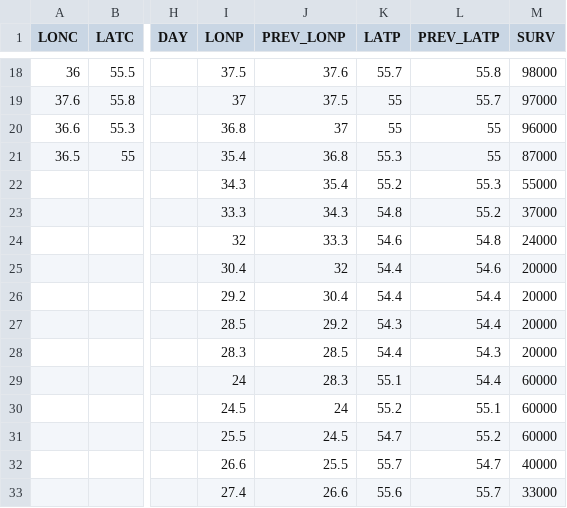
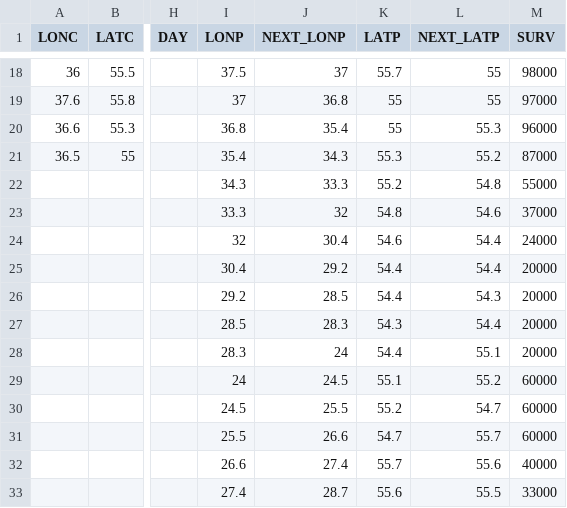
Before and after one commit to dylan0d/dylan0d.github.io, a CSV file: minard-data.csv, drawn as a sheet; only a part is shown, gaps mark what is left out; the diff covers the shown part only; the diff names each change by its address in the sheet, - before the commit and + after, or states it on an @@ line.

```diff
--- a/minard-data.csv
+++ b/minard-data.csv
-J1: PREV_LONP
+J1: NEXT_LONP
-L1: PREV_LATP
+L1: NEXT_LATP
-J18 (NEXT_LONP): 37.6
+J18 (NEXT_LONP): 37
-L18 (NEXT_LATP): 55.8
+L18 (NEXT_LATP): 55
-J19 (NEXT_LONP): 37.5
+J19 (NEXT_LONP): 36.8
-L19 (NEXT_LATP): 55.7
+L19 (NEXT_LATP): 55
-J20 (NEXT_LONP): 37
+J20 (NEXT_LONP): 35.4
-L20 (NEXT_LATP): 55
+L20 (NEXT_LATP): 55.3
-J21 (NEXT_LONP): 36.8
+J21 (NEXT_LONP): 34.3
-L21 (NEXT_LATP): 55
+L21 (NEXT_LATP): 55.2
-J22 (NEXT_LONP): 35.4
+J22 (NEXT_LONP): 33.3
-L22 (NEXT_LATP): 55.3
+L22 (NEXT_LATP): 54.8
-J23 (NEXT_LONP): 34.3
+J23 (NEXT_LONP): 32
-L23 (NEXT_LATP): 55.2
+L23 (NEXT_LATP): 54.6
-J24 (NEXT_LONP): 33.3
+J24 (NEXT_LONP): 30.4
-L24 (NEXT_LATP): 54.8
+L24 (NEXT_LATP): 54.4
-J25 (NEXT_LONP): 32
+J25 (NEXT_LONP): 29.2
-L25 (NEXT_LATP): 54.6
+L25 (NEXT_LATP): 54.4
-J26 (NEXT_LONP): 30.4
+J26 (NEXT_LONP): 28.5
-L26 (NEXT_LATP): 54.4
+L26 (NEXT_LATP): 54.3
-J27 (NEXT_LONP): 29.2
+J27 (NEXT_LONP): 28.3
-J28 (NEXT_LONP): 28.5
+J28 (NEXT_LONP): 24
-L28 (NEXT_LATP): 54.3
+L28 (NEXT_LATP): 55.1
-J29 (NEXT_LONP): 28.3
+J29 (NEXT_LONP): 24.5
-L29 (NEXT_LATP): 54.4
+L29 (NEXT_LATP): 55.2
-J30 (NEXT_LONP): 24
+J30 (NEXT_LONP): 25.5
-L30 (NEXT_LATP): 55.1
+L30 (NEXT_LATP): 54.7
-J31 (NEXT_LONP): 24.5
+J31 (NEXT_LONP): 26.6
-L31 (NEXT_LATP): 55.2
+L31 (NEXT_LATP): 55.7
-J32 (NEXT_LONP): 25.5
+J32 (NEXT_LONP): 27.4
-L32 (NEXT_LATP): 54.7
+L32 (NEXT_LATP): 55.6
-J33 (NEXT_LONP): 26.6
+J33 (NEXT_LONP): 28.7
-L33 (NEXT_LATP): 55.7
+L33 (NEXT_LATP): 55.5
```
Also changed, not shown: 60 edited cells elsewhere in this file.
